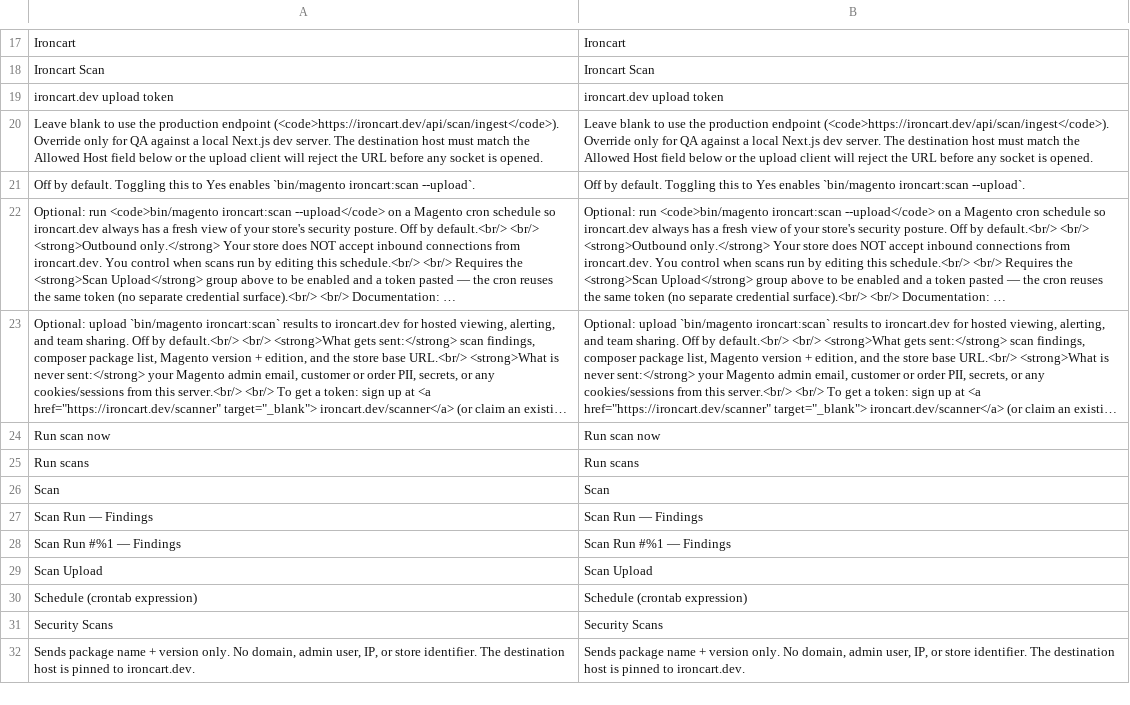
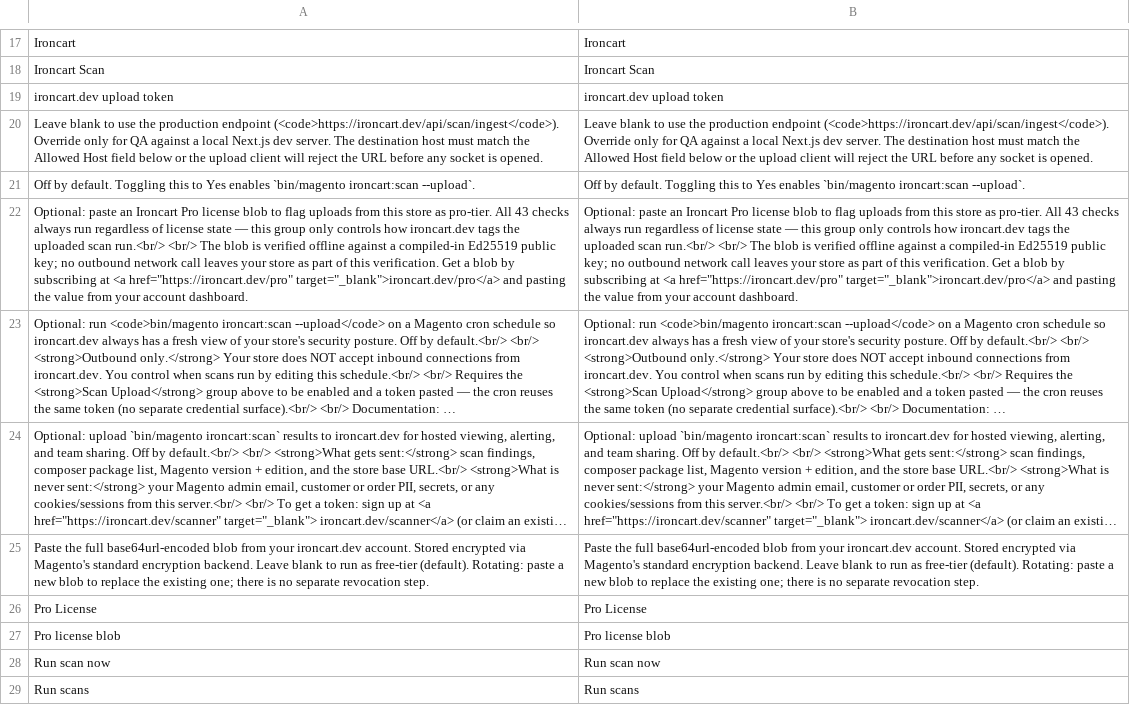
Before and after one commit to IronCartLabs/IronCartM2, a CSV file: i18n/en_US.csv, drawn as a sheet; only a part is shown, gaps mark what is left out; the shorter side is filled out with more unchanged rows; long unchanged cells end in …; the diff names each change by its address in the sheet, - before the commit and + after, or states it on an @@ line.

Commit message:
Closes #103 -- Add ironcart_scan/license/blob admin config + Ed25519 verifier (#111)
* Closes #103 -- Add ironcart_scan/license/blob admin config + Ed25519 verifier

* Closes #103 -- Add ironcart_scan/license/blob admin config + Ed25519 verifier

```diff
--- a/i18n/en_US.csv
+++ b/i18n/en_US.csv
+row 22: Optional: paste an Ironcart Pro license blob to flag uploads from this store as pro-tier. All 43 checks always run regardless of license state — this group only controls how ironcart.dev tags the uploaded scan run.<br/> <br/> The blob is verified offline against a compiled-in Ed25519 public key; no outbound network call leaves your store as part of this verification. Get a blob by subscribing at <a href="https://ironcart.dev/pro" target="_blank">ironcart.dev/pro</a> and pasting the value from your account dashboard. | Optional: paste an Ironcart Pro license blob to flag uploads from this store as pro-tier. All 43 checks always run regardless of license state — this group only controls how ironcart.dev tags the uploaded scan run.<br/> <br/> The blob is verified offline against a compiled-in Ed25519 public key; no outbound network call leaves your store as part of this verification. Get a blob by subscribing at <a href="https://ironcart.dev/pro" target="_blank">ironcart.dev/pro</a> and pasting the value from your account dashboard.
+row 25: Paste the full base64url-encoded blob from your ironcart.dev account. Stored encrypted via Magento's standard encryption backend. Leave blank to run as free-tier (default). Rotating: paste a new blob to replace the existing one; there is no separate revocation step. | Paste the full base64url-encoded blob from your ironcart.dev account. Stored encrypted via Magento's standard encryption backend. Leave blank to run as free-tier (default). Rotating: paste a new blob to replace the existing one; there is no separate revocation step.
+row 26: Pro License | Pro License
+row 27: Pro license blob | Pro license blob
```
Also changed, not shown: 10 other files.
